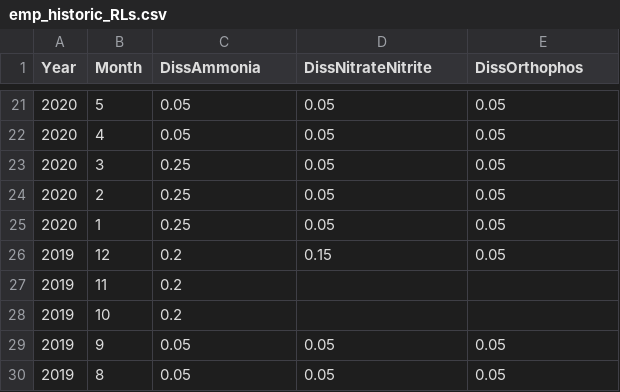
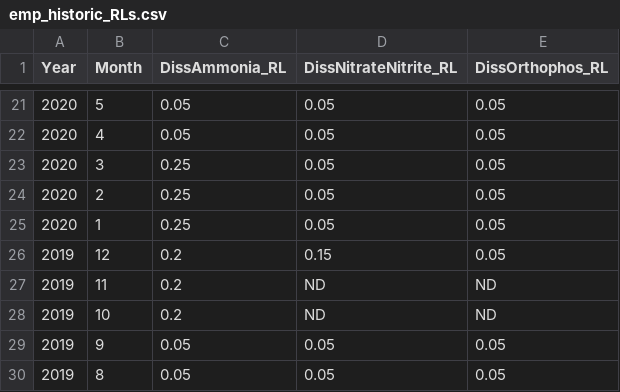
Before and after one commit to InteragencyEcologicalProgram/discretewq, a CSV file: data-raw/EMP/emp_historic_RLs.csv, drawn as a sheet; only a part is shown, gaps mark what is left out; the diff names each change by its address in the sheet, - before the commit and + after, or states it on an @@ line.

```diff
--- a/data-raw/EMP/emp_historic_RLs.csv
+++ b/data-raw/EMP/emp_historic_RLs.csv
-C1: DissAmmonia
+C1: DissAmmonia_RL
-D1: DissNitrateNitrite
+D1: DissNitrateNitrite_RL
-E1: DissOrthophos
+E1: DissOrthophos_RL
-D27:D28 (DissNitrateNitrite_RL): (empty)
+D27:D28 (DissNitrateNitrite_RL): ND
-E27:E28 (DissOrthophos_RL): (empty)
+E27:E28 (DissOrthophos_RL): ND
```
Also changed, not shown: data-raw/EMP/emp_ta_RLs.csv, 2 other files.
